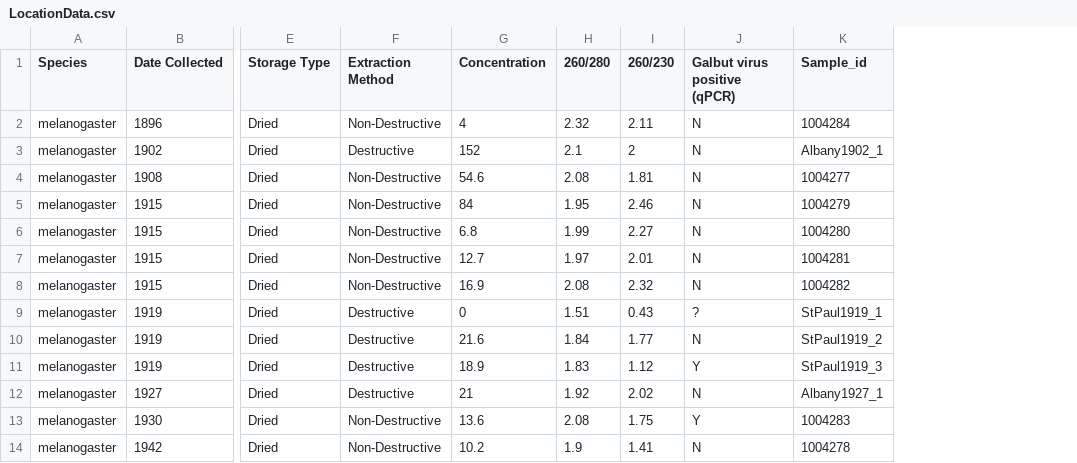
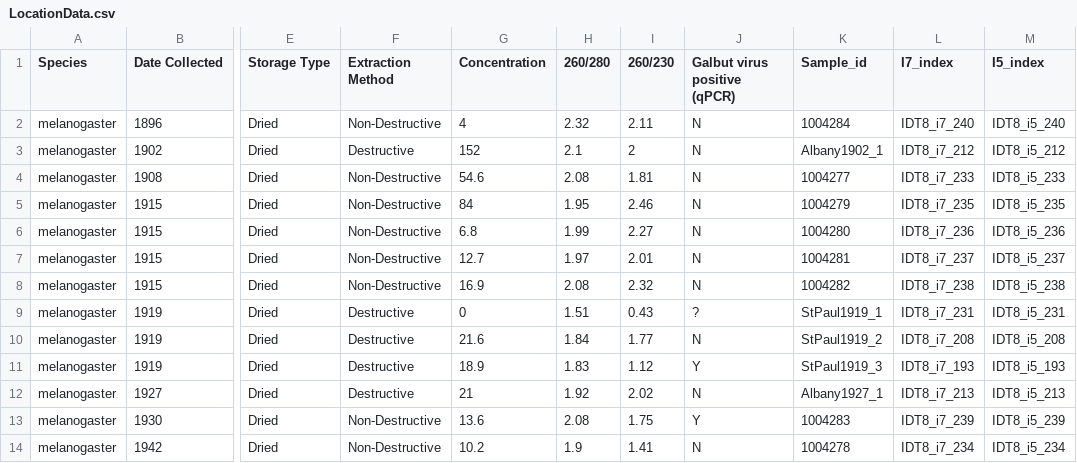
Before and after one commit to LKeene/Old_Collections_Figures, a CSV file: metadata/LocationData.csv, drawn as a sheet; only a part is shown, gaps mark what is left out; the diff names each change by its address in the sheet, - before the commit and + after, or states it on an @@ line.

Commit message:
updated metadata

```diff
--- a/metadata/LocationData.csv
+++ b/metadata/LocationData.csv
+column L (I7_index), rows 2-14: IDT8_i7_240 | IDT8_i7_212 | IDT8_i7_233 | IDT8_i7_235 | IDT8_i7_236 | IDT8_i7_237 | IDT8_i7_238 | IDT8_i7_231 | IDT8_i7_208 | IDT8_i7_193 | IDT8_i7_213 | IDT8_i7_239 | IDT8_i7_234
+column M (I5_index), rows 2-14: IDT8_i5_240 | IDT8_i5_212 | IDT8_i5_233 | IDT8_i5_235 | IDT8_i5_236 | IDT8_i5_237 | IDT8_i5_238 | IDT8_i5_231 | IDT8_i5_208 | IDT8_i5_193 | IDT8_i5_213 | IDT8_i5_239 | IDT8_i5_234
```
